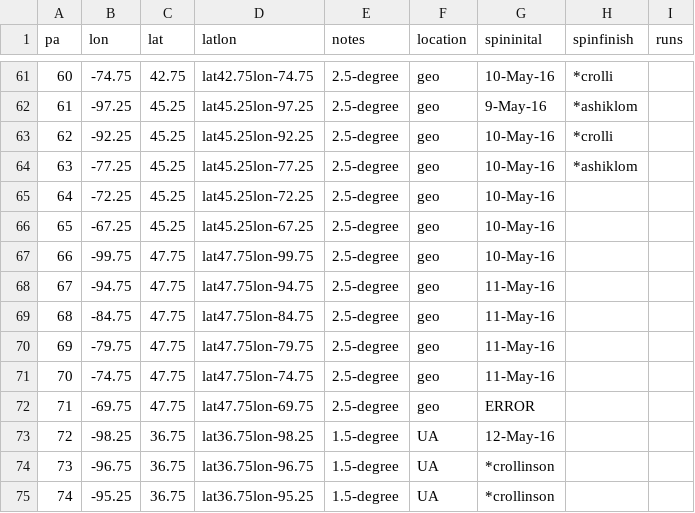
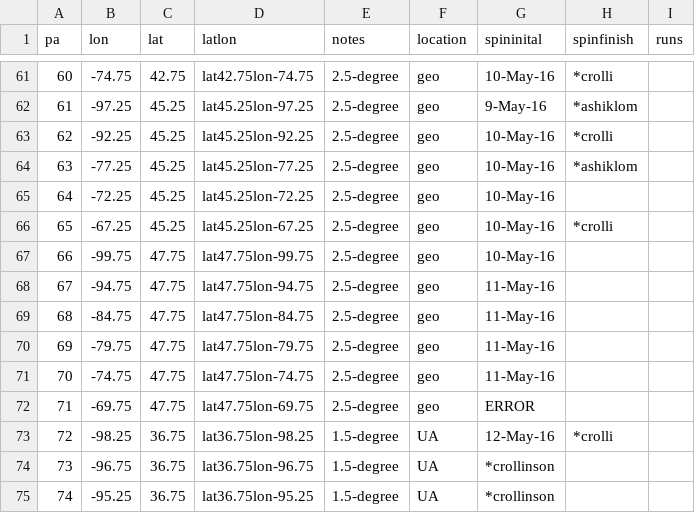
Before and after one commit to crollinson/ED_PalEON, a CSV file: MIP2_Region/0_setup/Paleon_MIP_Phase2_ED_Order_Status.csv, drawn as a sheet; only a part is shown, gaps mark what is left out.

Commit message:
Status update

```diff
--- a/MIP2_Region/0_setup/Paleon_MIP_Phase2_ED_Order_Status.csv
+++ b/MIP2_Region/0_setup/Paleon_MIP_Phase2_ED_Order_Status.csv
@@ -65,3 +65,3 @@ pa,lon,lat,latlon,notes,location,spininital,spinfinish,runs
 64,-72.25,45.25,lat45.25lon-72.25,2.5-degree,geo,10-May-16,,
-65,-67.25,45.25,lat45.25lon-67.25,2.5-degree,geo,10-May-16,,
+65,-67.25,45.25,lat45.25lon-67.25,2.5-degree,geo,10-May-16,*crolli,
 66,-99.75,47.75,lat47.75lon-99.75,2.5-degree,geo,10-May-16,,
@@ -72,3 +72,3 @@ pa,lon,lat,latlon,notes,location,spininital,spinfinish,runs
 71,-69.75,47.75,lat47.75lon-69.75,2.5-degree,geo,ERROR,,
-72,-98.25,36.75,lat36.75lon-98.25,1.5-degree,UA,12-May-16,,
+72,-98.25,36.75,lat36.75lon-98.25,1.5-degree,UA,12-May-16,*crolli,
 73,-96.75,36.75,lat36.75lon-96.75,1.5-degree,UA,*crollinson,,
```
Also changed, not shown: 1 other file.
